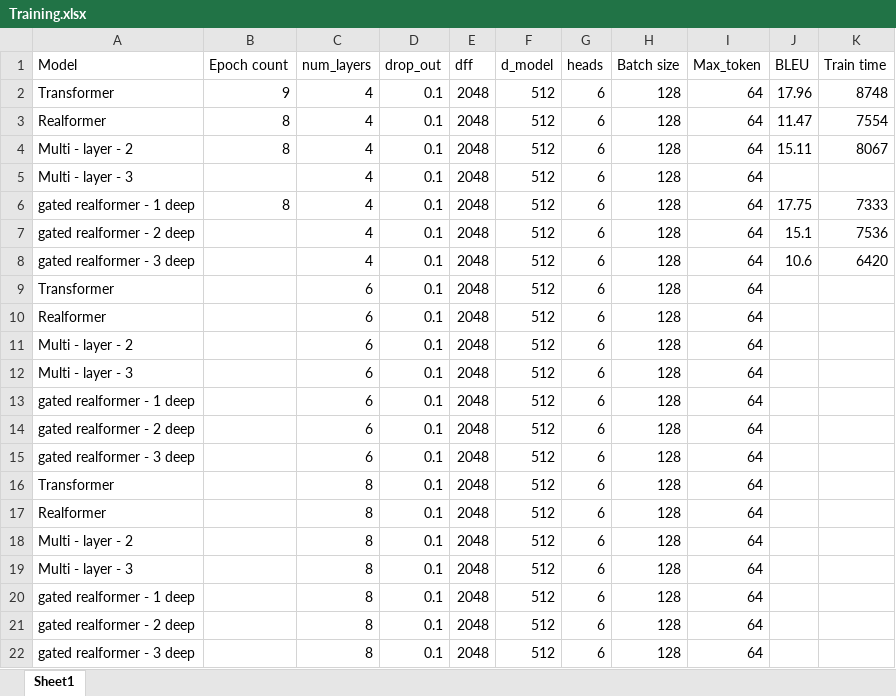
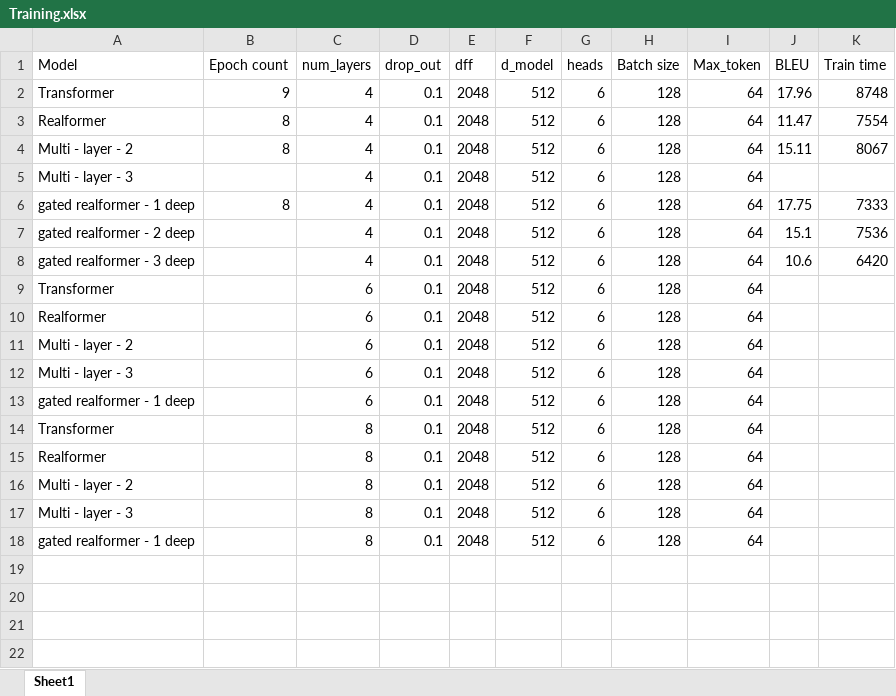
Before and after one commit to Mubtasim-Fuad-Mahde-1/Thesis, an Excel workbook: Training.xlsx, sheet Sheet1, drawn as a sheet; values as stored, in another font and other column widths than the file's, no borders; the diff names each change by its address in the sheet, - before the commit and + after, or states it on an @@ line.

Commit message:
update

```diff
--- a/Training.xlsx (sheet Sheet1)
+++ b/Training.xlsx (sheet Sheet1)
-row 14: gated realformer - 2 deep |  | 6 | 0.1 | 2048 | 512 | 6 | 128 | 64
-row 15: gated realformer - 3 deep |  | 6 | 0.1 | 2048 | 512 | 6 | 128 | 64
-row 21: gated realformer - 2 deep |  | 8 | 0.1 | 2048 | 512 | 6 | 128 | 64
-row 22: gated realformer - 3 deep |  | 8 | 0.1 | 2048 | 512 | 6 | 128 | 64
```
